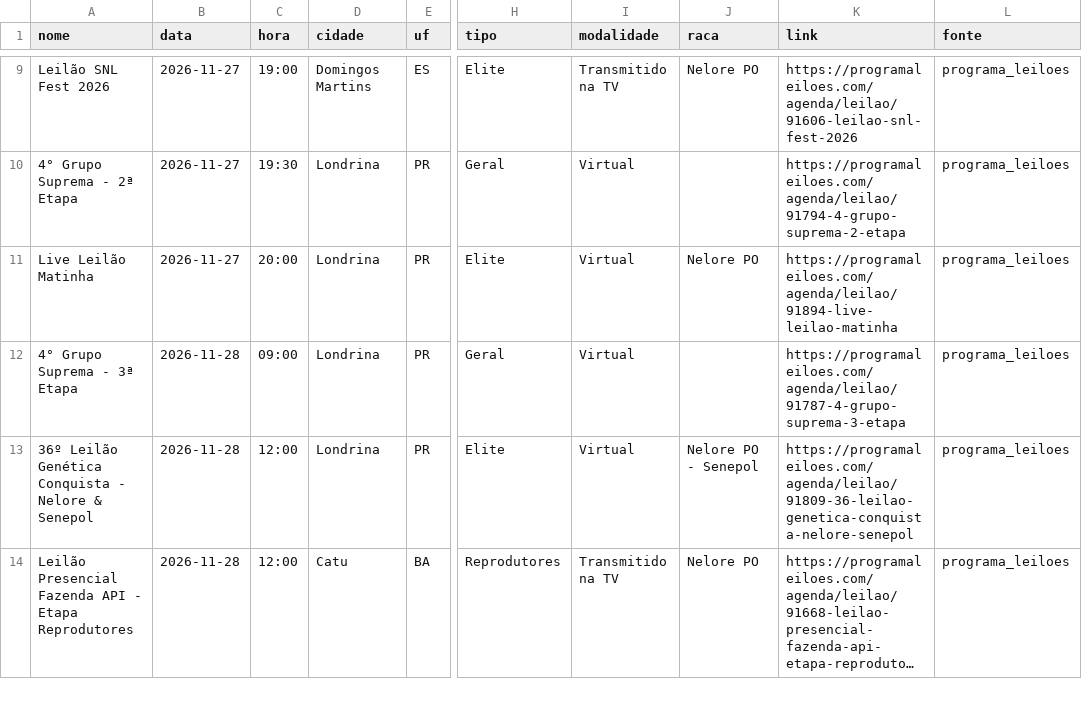
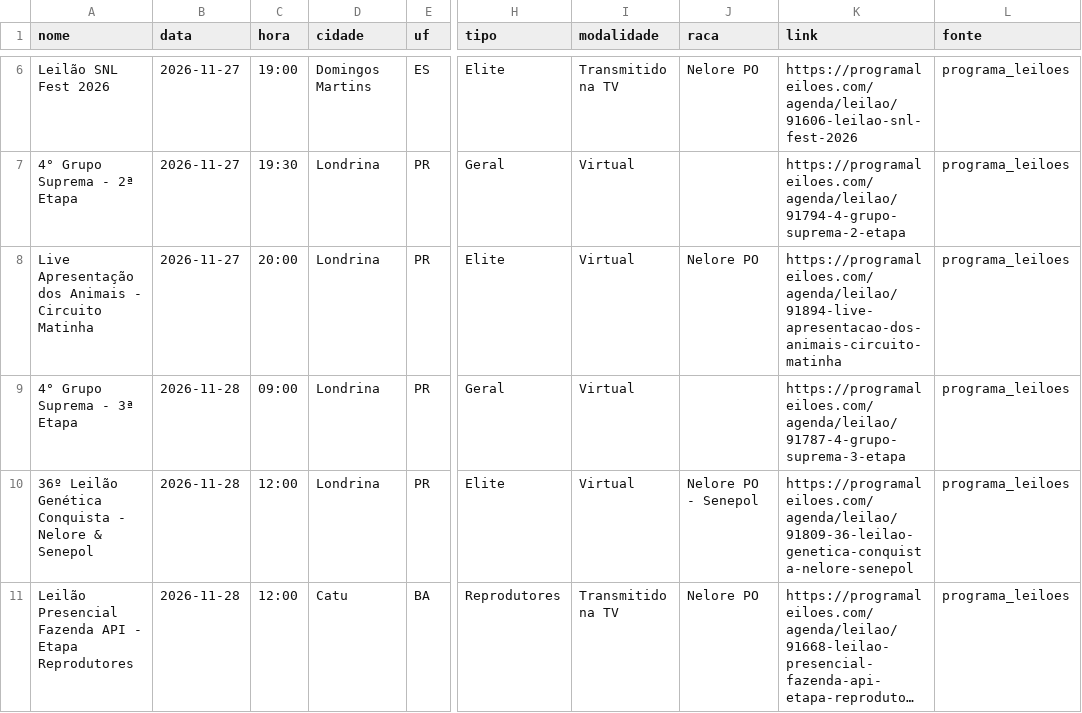
Before and after one commit to JoaoMarceloAngeli/Leiloes, a CSV file: data/coletados/programa_leiloes.csv, drawn as a sheet; only a part is shown, gaps mark what is left out; long unchanged cells end in …; addresses are those after the commit; the diff covers the shown part only; the diff names each change by its address in the sheet, - before the commit and + after, or states it on an @@ line.

```diff
--- a/data/coletados/programa_leiloes.csv
+++ b/data/coletados/programa_leiloes.csv
-A8 (nome): Live Leilão Matinha
+A8 (nome): Live Apresentação dos Animais - Circuito Matinha
-K8 (link): https://programaleiloes.com/agenda/leilao/91894-live-leilao-matinha
+K8 (link): https://programaleiloes.com/agenda/leilao/91894-live-apresentacao-dos-animais-circuito-matinha
```
Also changed, not shown: 4 added rows, 4 removed rows and 10 edited cells elsewhere in this file, data/coletados/acnb_nelore.csv, data/coletados/canal_do_boi.csv, 3 other files.
